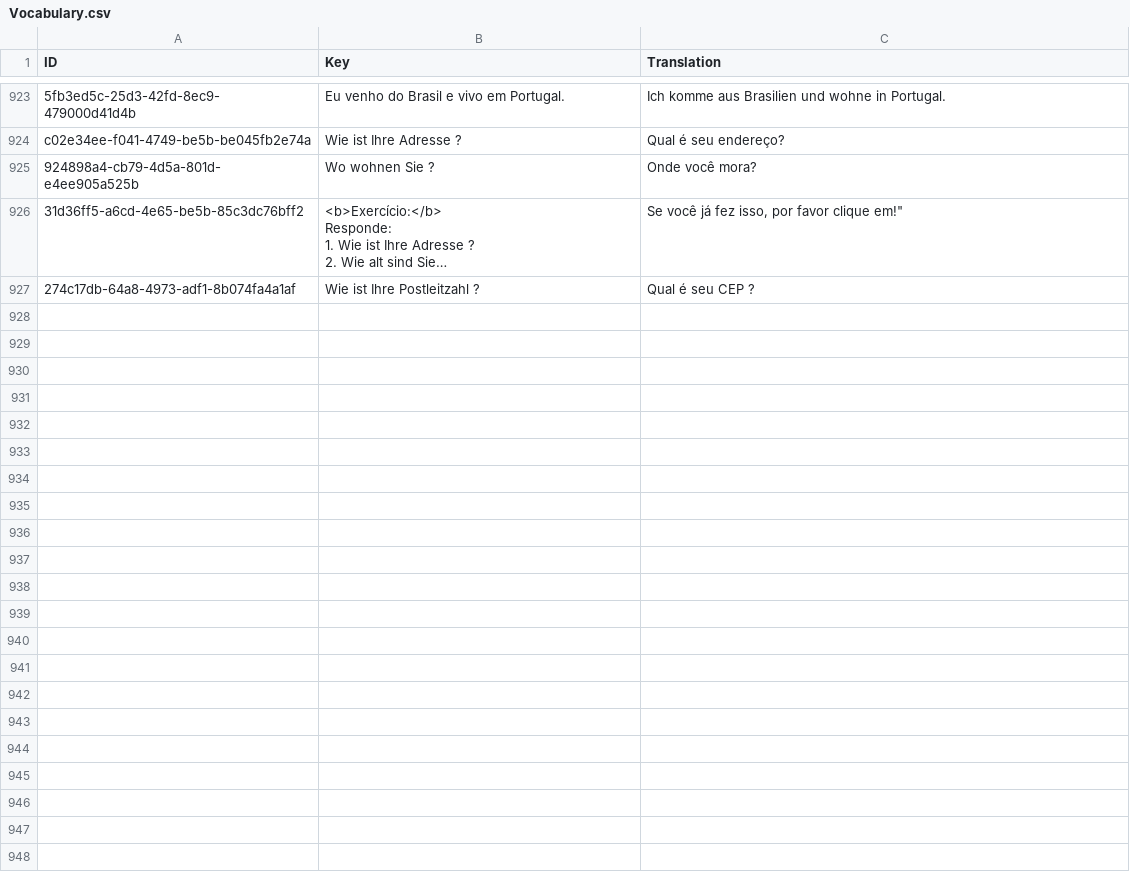
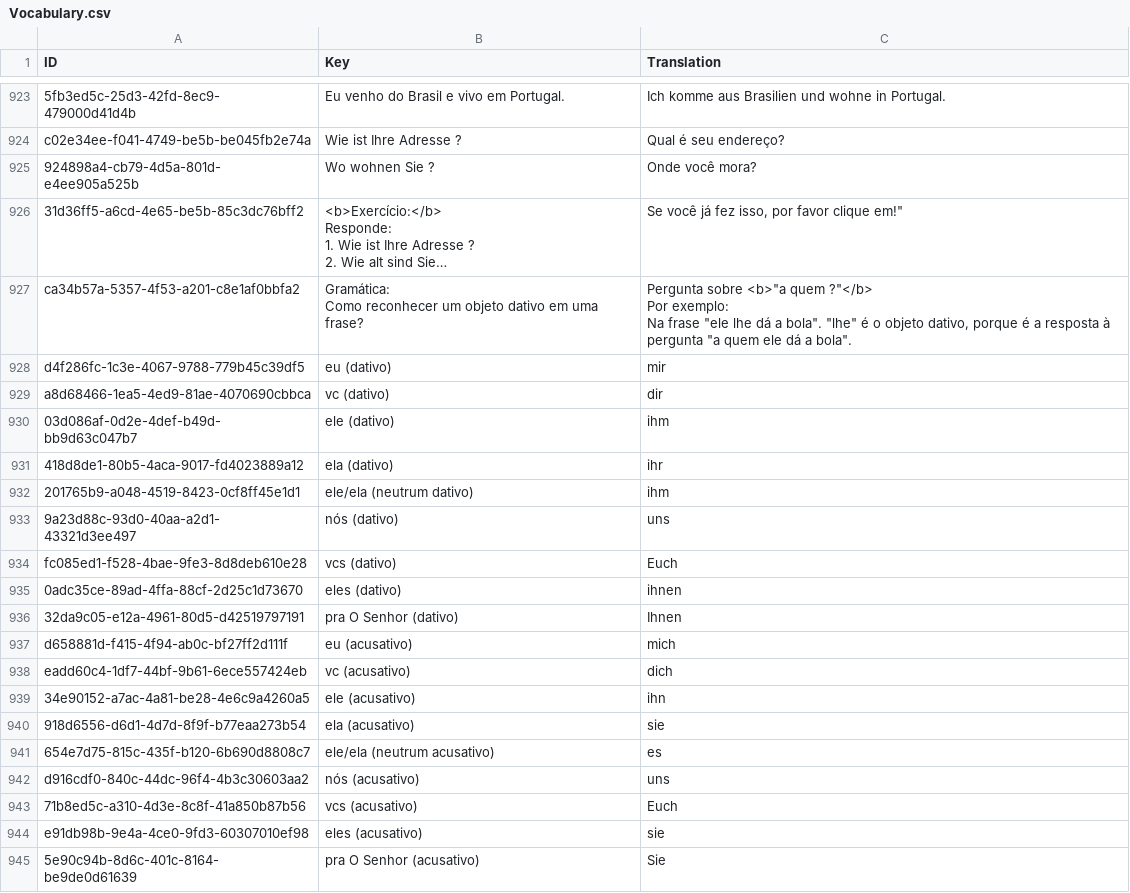
Before and after one commit to Tommmi/BrainDownload, a CSV file: Brain/Brain/Vocabulary.csv, drawn as a sheet; only a part is shown, gaps mark what is left out; long unchanged cells end in …; removed rows and columns are numbered as before the commit, all else as after; ↵ is a line break in a cell; the diff covers the shown part only; the diff names each change by its address in the sheet, - before the commit and + after, or states it on an @@ line.

```diff
--- a/Brain/Brain/Vocabulary.csv
+++ b/Brain/Brain/Vocabulary.csv
-row 927: 274c17db-64a8-4973-adf1-8b074fa4a1af | Wie ist Ihre Postleitzahl ? | Qual é seu CEP ?
+row 927: ca34b57a-5357-4f53-a201-c8e1af0bbfa2 | Gramática: ↵ Como reconhecer um objeto dativo em uma frase? | Pergunta sobre <b>"a quem ?"</b> ↵ Por exemplo: ↵ Na frase "ele lhe dá a bola". "lhe" é o objeto dativo, porque é a resposta à pergunta "a quem ele dá a bola".
+row 928: d4f286fc-1c3e-4067-9788-779b45c39df5 | eu (dativo) | mir
+row 929: a8d68466-1ea5-4ed9-81ae-4070690cbbca | vc (dativo) | dir
+row 930: 03d086af-0d2e-4def-b49d-bb9d63c047b7 | ele (dativo) | ihm
+row 931: 418d8de1-80b5-4aca-9017-fd4023889a12 | ela (dativo) | ihr
+row 932: 201765b9-a048-4519-8423-0cf8ff45e1d1 | ele/ela (neutrum dativo) | ihm
+row 933: 9a23d88c-93d0-40aa-a2d1-43321d3ee497 | nós (dativo) | uns
+row 934: fc085ed1-f528-4bae-9fe3-8d8deb610e28 | vcs (dativo) | Euch
+row 935: 0adc35ce-89ad-4ffa-88cf-2d25c1d73670 | eles (dativo) | ihnen
+row 936: 32da9c05-e12a-4961-80d5-d42519797191 | pra O Senhor (dativo) | Ihnen
+row 937: d658881d-f415-4f94-ab0c-bf27ff2d111f | eu (acusativo) | mich
+row 938: eadd60c4-1df7-44bf-9b61-6ece557424eb | vc (acusativo) | dich
+row 939: 34e90152-a7ac-4a81-be28-4e6c9a4260a5 | ele (acusativo) | ihn
+row 940: 918d6556-d6d1-4d7d-8f9f-b77eaa273b54 | ela (acusativo) | sie
+row 941: 654e7d75-815c-435f-b120-6b690d8808c7 | ele/ela (neutrum acusativo) | es
+row 942: d916cdf0-840c-44dc-96f4-4b3c30603aa2 | nós (acusativo) | uns
+row 943: 71b8ed5c-a310-4d3e-8c8f-41a850b87b56 | vcs (acusativo) | Euch
+row 944: e91db98b-9e4a-4ce0-9fd3-60307010ef98 | eles (acusativo) | sie
+row 945: 5e90c94b-8d6c-401c-8164-be9de0d61639 | pra O Senhor (acusativo) | Sie
```
Also changed, not shown: 26 added rows elsewhere in this file, 1 other file.
